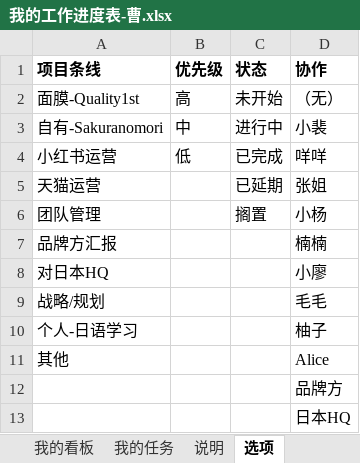
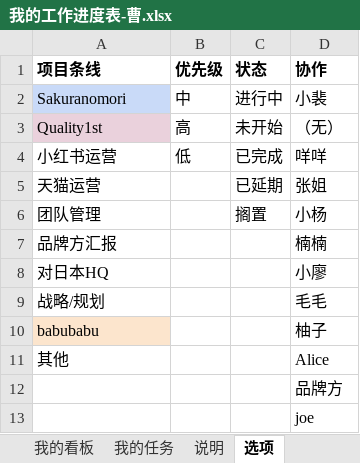
Before and after one commit to caowenwen-boop/-, an Excel workbook: docs/工作/00-指南与规范/我的工作进度表-曹.xlsx, sheet 选项, drawn as a sheet; values as stored, in another font and other column widths than the file's, no borders; table styles not drawn; removed rows and columns are numbered as before the commit, all else as after; the diff names each change by its address in the sheet, - before the commit and + after, or states it on an @@ line.

```diff
--- a/docs/工作/00-指南与规范/我的工作进度表-曹.xlsx (sheet 选项)
+++ b/docs/工作/00-指南与规范/我的工作进度表-曹.xlsx (sheet 选项)
-row 2: 面膜-Quality1st | 高 | 未开始 | （无）
-A2 (项目条线): 自有-Sakuranomori
+A2 (项目条线): Sakuranomori
-A2 fill: none
+A2 fill: #C9DAF8
+row 3: Quality1st | 高 | 未开始 | （无）
-A10 (项目条线): 个人-日语学习
+A10 (项目条线): babubabu
-A10 fill: none
+A10 fill: #FCE5CD
-D13 (协作): 日本HQ
+D13 (协作): joe
```
Also changed, not shown: sheet 我的任务, sheet 我的看板.
